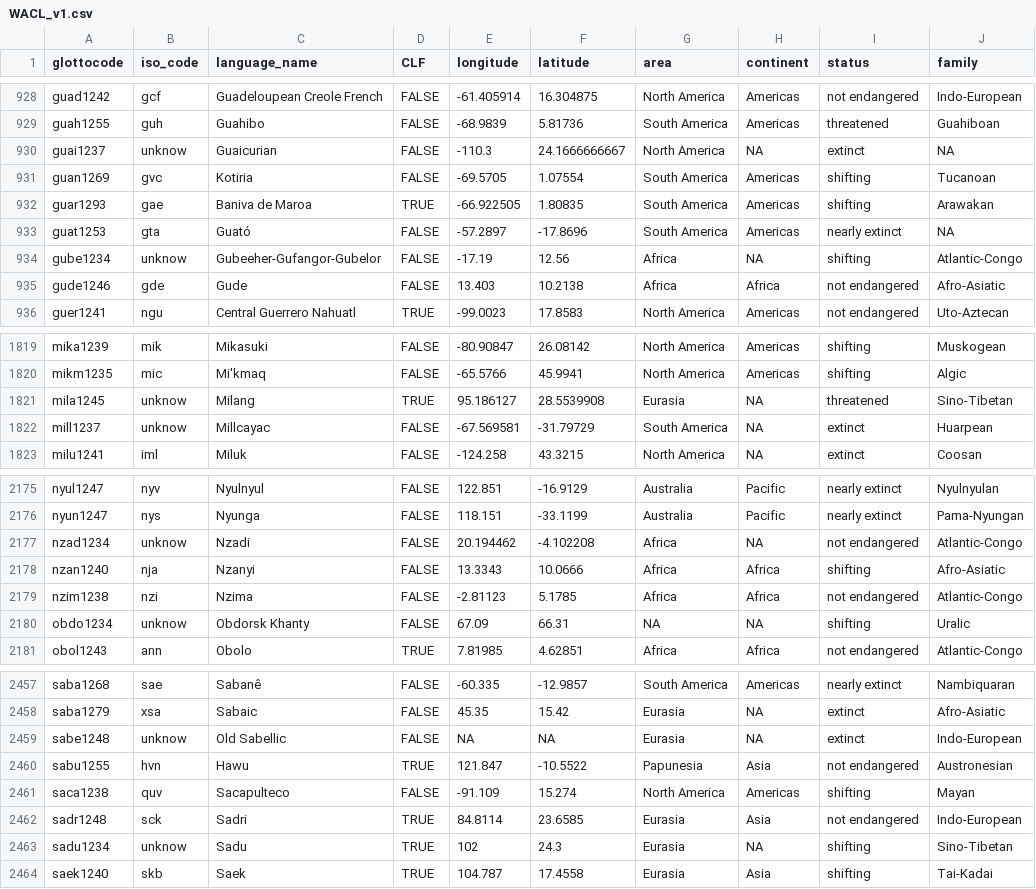
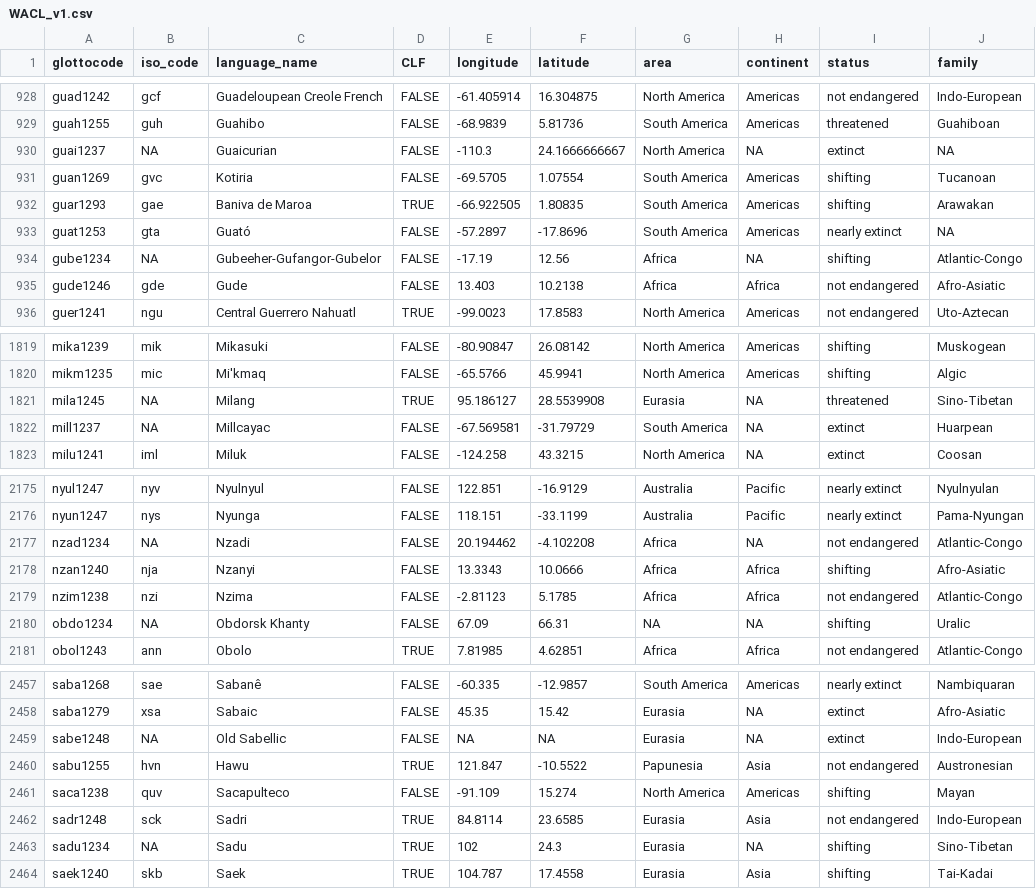
Before and after one commit to cldf-datasets/wacl, a CSV file: raw/WACL_v1.csv, drawn as a sheet; only a part is shown, gaps mark what is left out; the diff covers the shown part only; the diff names each change by its address in the sheet, - before the commit and + after, or states it on an @@ line.

```diff
--- a/raw/WACL_v1.csv
+++ b/raw/WACL_v1.csv
-B930 (iso_code): unknow
+B930 (iso_code): NA
-B934 (iso_code): unknow
+B934 (iso_code): NA
-B1821:B1822 (iso_code): unknow
+B1821:B1822 (iso_code): NA
-B2177 (iso_code): unknow
+B2177 (iso_code): NA
-B2180 (iso_code): unknow
+B2180 (iso_code): NA
-B2459 (iso_code): unknow
+B2459 (iso_code): NA
-B2463 (iso_code): unknow
+B2463 (iso_code): NA
```
Also changed, not shown: 86 edited cells elsewhere in this file, cldf/languages.csv, 4 other files.
